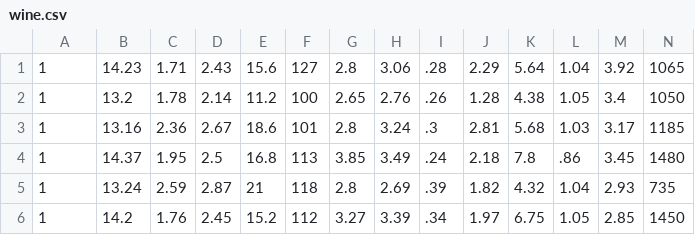
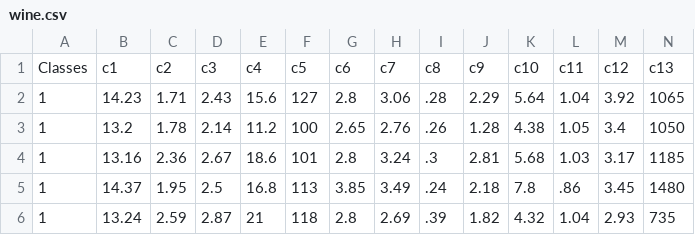
Before and after one commit to SamuelHericles/decision_tree_c45, a CSV file: wine.csv, drawn as a sheet; only a part is shown; the shorter side is filled out with more unchanged rows; the diff names each change by its address in the sheet, - before the commit and + after, or states it on an @@ line.

```diff
--- a/wine.csv
+++ b/wine.csv
+row 1: Classes | c1 | c2 | c3 | c4 | c5 | c6 | c7 | c8 | c9 | c10 | c11 | c12 | c13
```
Also changed, not shown: 3 other files.
